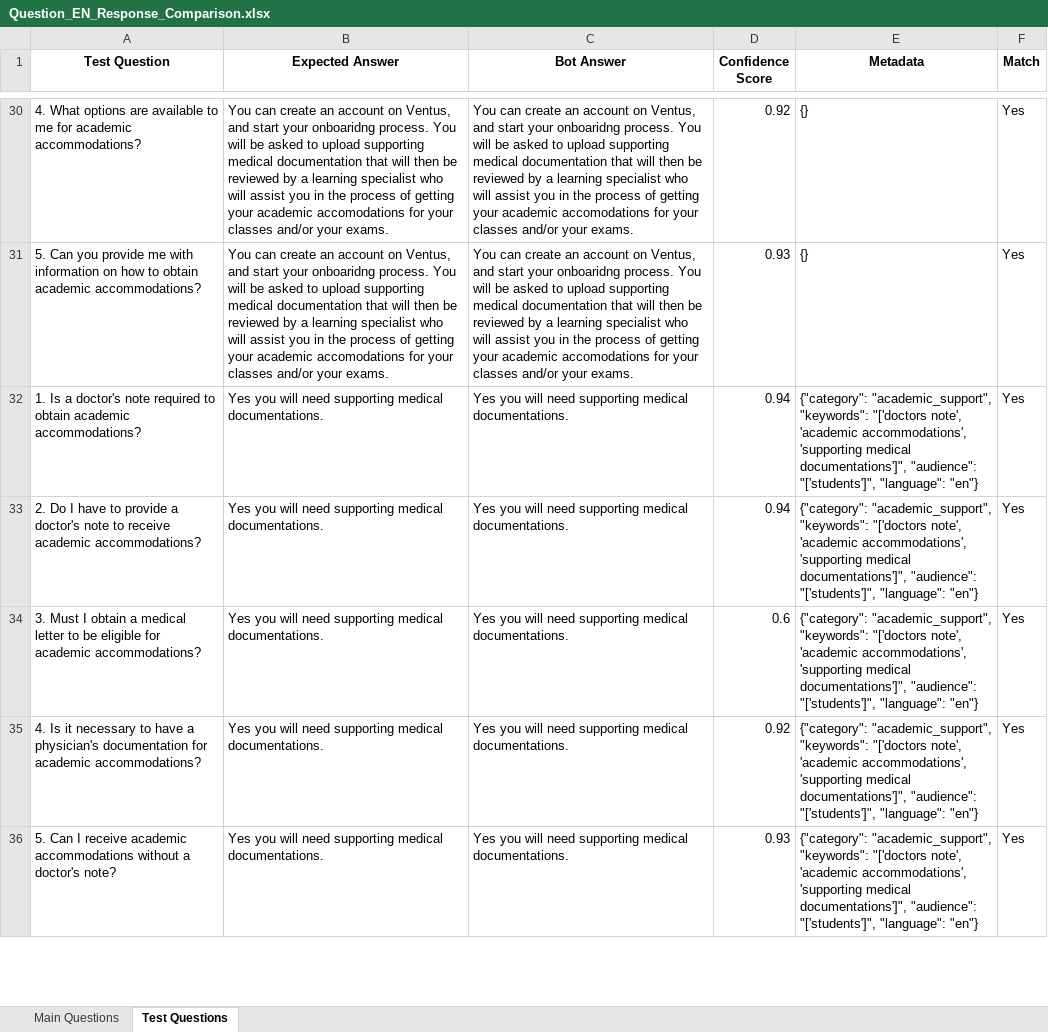
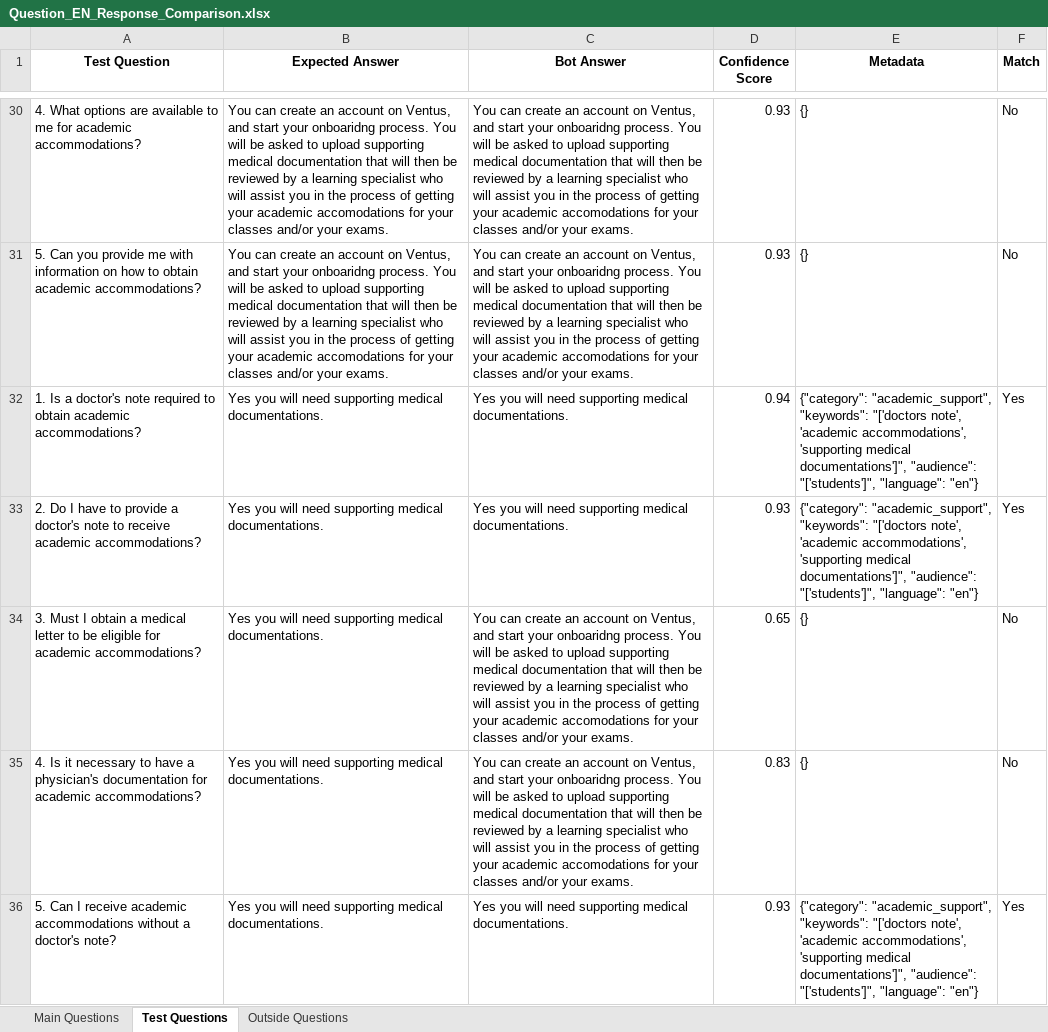
Before and after one commit to FreeAdam2023/AzureAISearchDemo, an Excel workbook: result/Question_EN_Response_Comparison.xlsx, sheet Test Questions, drawn as a sheet; only a part is shown, gaps mark what is left out; values as stored, in another font and other column widths than the file's, no borders; the diff covers the shown part only; the diff names each change by its address in the sheet, - before the commit and + after, or states it on an @@ line.

```diff
--- a/result/Question_EN_Response_Comparison.xlsx (sheet Test Questions)
+++ b/result/Question_EN_Response_Comparison.xlsx (sheet Test Questions)
+sheet tab: Outside Questions
-D30 (Confidence Score): 0.92
+D30 (Confidence Score): 0.93
-F30:F31 (Match): Yes
+F30:F31 (Match): No
-D33 (Confidence Score): 0.94
+D33 (Confidence Score): 0.93
-C34:C35 (Bot Answer): Yes you will need supporting medical documentations.
+C34:C35 (Bot Answer): You can create an account on Ventus, and start your onboaridng process. You will be asked to upload supporting medical documentation that will then be reviewed by a learning specialist who will assist you in the process of getting your academic accomodations for your classes and/or your exams.
-D34 (Confidence Score): 0.6
+D34 (Confidence Score): 0.65
-E34:E35 (Metadata): {"category": "academic_support", "keywords": "['doctors note', 'academic accommodations', 'supporting medical documentations']", "audience": "['students']", "language": "en"}
+E34:E35 (Metadata): {}
-F34:F35 (Match): Yes
+F34:F35 (Match): No
-D35 (Confidence Score): 0.92
+D35 (Confidence Score): 0.83
```
Also changed, not shown: 68 edited cells elsewhere in this sheet, 12 other files.
